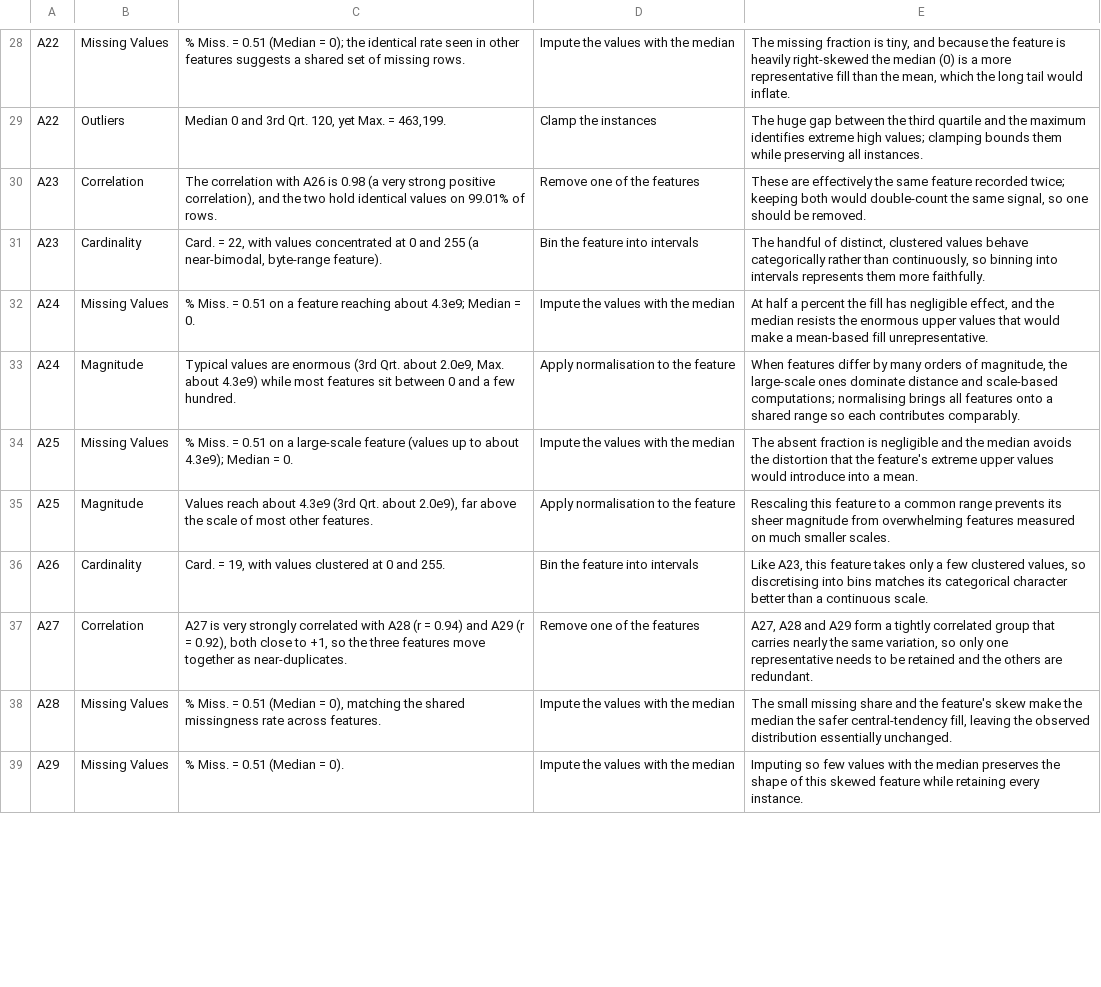
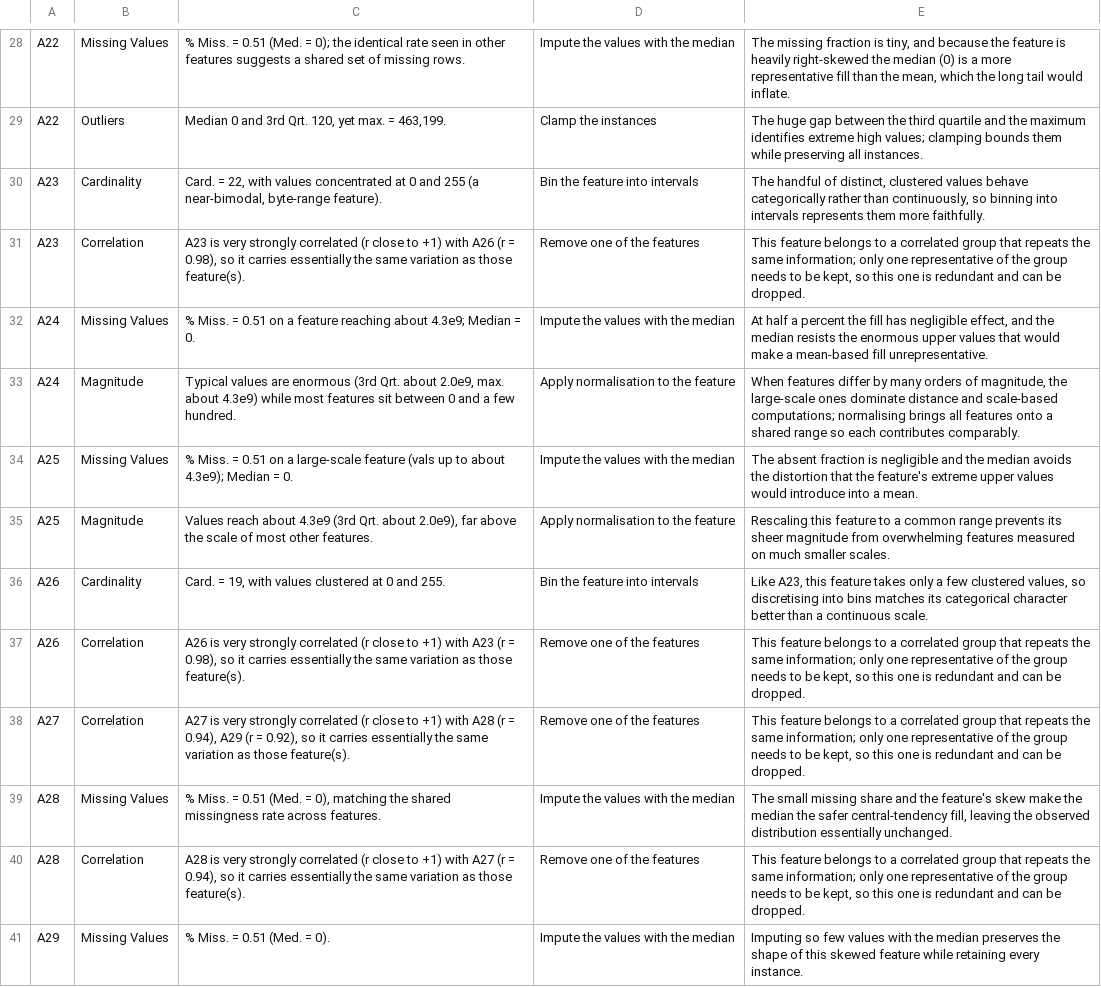
Before and after one commit to Gabriella-Scott/ML_Assignments, a CSV file: Assignment1/task2_dataQualityIssues.csv, drawn as a sheet; only a part is shown, gaps mark what is left out; removed rows and columns are numbered as before the commit, all else as after; the diff covers the shown part only; the diff names each change by its address in the sheet, - before the commit and + after, or states it on an @@ line.

```diff
--- a/Assignment1/task2_dataQualityIssues.csv
+++ b/Assignment1/task2_dataQualityIssues.csv
-C28: …= 0.51 (Median = 0);…
+C28: …= 0.51 (Med. = 0);…
-C29: …120, yet Max. = 463,199.
+C29: …120, yet max. = 463,199.
-row 30: A23 | Correlation | The correlation with A26 is 0.98 (a very strong positive correlation), and the two hold identical values on 99.01% of rows. | Remove one of the features | These are effectively the same feature recorded twice; keeping both would double-count the same signal, so one should be removed.
+row 31: A23 | Correlation | A23 is very strongly correlated (r close to +1) with A26 (r = 0.98), so it carries essentially the same variation as those feature(s). | Remove one of the features | This feature belongs to a correlated group that repeats the same information; only one representative of the group needs to be kept, so this one is redundant and can be dropped.
-C33: …about 2.0e9, Max. about 4.3e9)…
+C33: …about 2.0e9, max. about 4.3e9)…
-C34: …large-scale feature (values up to…
+C34: …large-scale feature (vals up to…
+row 37: A26 | Correlation | A26 is very strongly correlated (r close to +1) with A23 (r = 0.98), so it carries essentially the same variation as those feature(s). | Remove one of the features | This feature belongs to a correlated group that repeats the same information; only one representative of the group needs to be kept, so this one is redundant and can be dropped.
-C38: …strongly correlated with A28 (r = 0.94) and A29 (r = 0.92), both close to +1, so the three features move together as near-duplicates.
+C38: …strongly correlated (r close to +1) with A28 (r = 0.94), A29 (r = 0.92), so it carries essentially the same variation as those feature(s).
-E38: A27, A28 and A29 form a tightly correlated group that carries nearly the same variation, so only one representative needs to be retained and the others are redundant.
+E38: This feature belongs to a correlated group that repeats the same information; only one representative of the group needs to be kept, so this one is redundant and can be dropped.
-C39: …= 0.51 (Median = 0),…
+C39: …= 0.51 (Med. = 0),…
+row 40: A28 | Correlation | A28 is very strongly correlated (r close to +1) with A27 (r = 0.94), so it carries essentially the same variation as those feature(s). | Remove one of the features | This feature belongs to a correlated group that repeats the same information; only one representative of the group needs to be kept, so this one is redundant and can be dropped.
-C41: % Miss. = 0.51 (Median = 0).
+C41: % Miss. = 0.51 (Med. = 0).
```
Also changed, not shown: 5 added rows, 3 removed rows and 49 edited cells elsewhere in this file, 6 other files.
